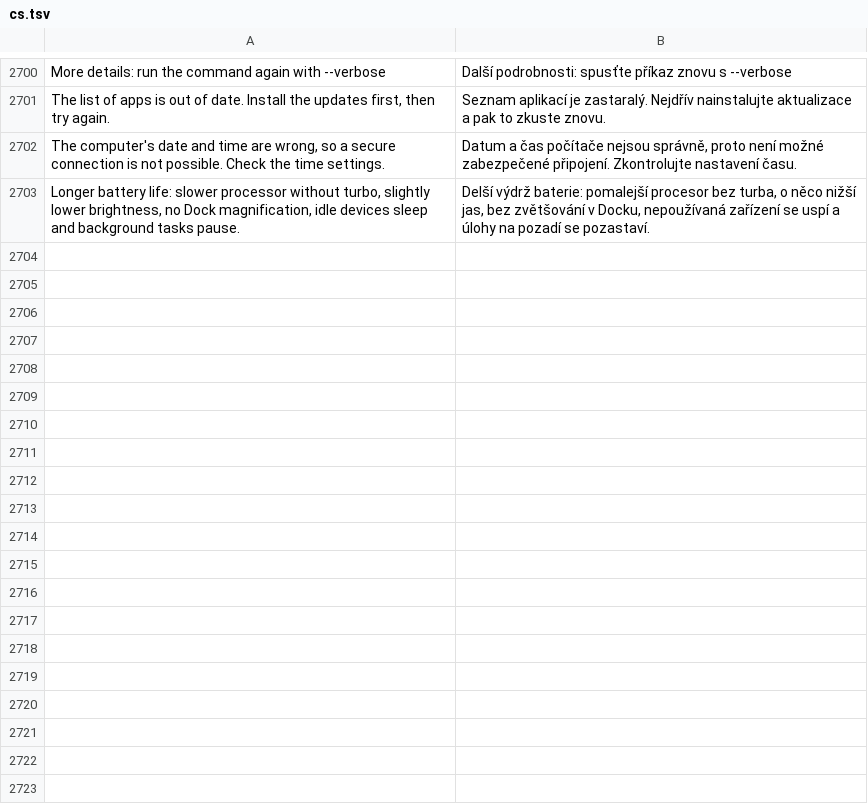
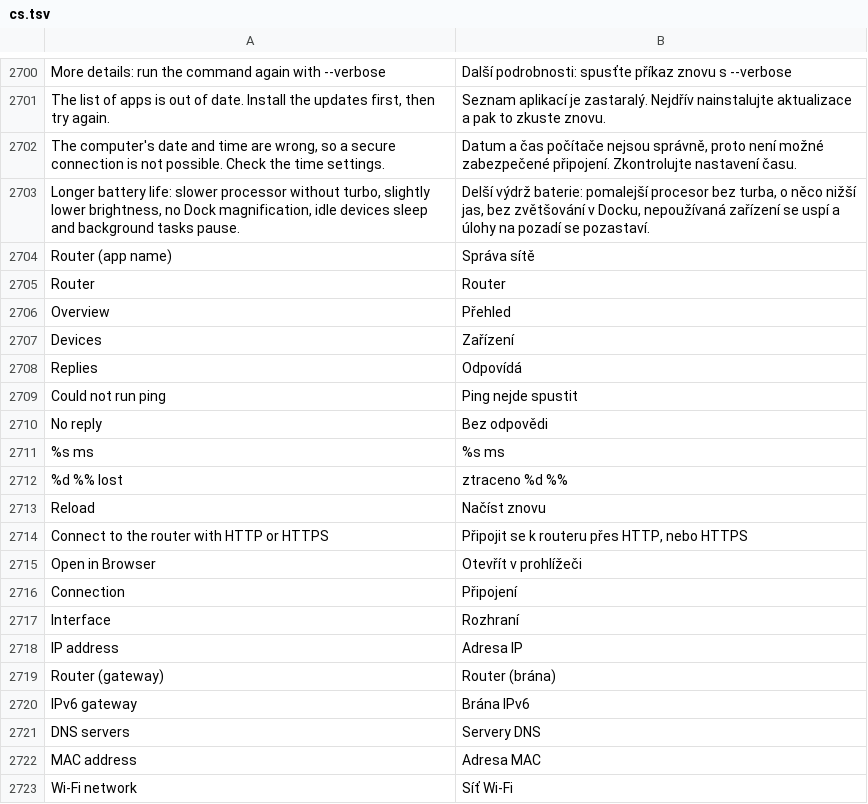
Before and after one commit to luxopes/LuxOS-Arch, a TSV file: packages/luxos-i18n/files/cs.tsv, drawn as a sheet; only a part is shown, gaps mark what is left out; the diff covers the shown part only; the diff names each change by its address in the sheet, - before the commit and + after, or states it on an @@ line.

```diff
--- a/packages/luxos-i18n/files/cs.tsv
+++ b/packages/luxos-i18n/files/cs.tsv
+row 2704: Router (app name) | Správa sítě
+row 2705: Router | Router
+row 2706: Overview | Přehled
+row 2707: Devices | Zařízení
+row 2708: Replies | Odpovídá
+row 2709: Could not run ping | Ping nejde spustit
+row 2710: No reply | Bez odpovědi
+row 2711: %s ms | %s ms
+row 2712: %d %% lost | ztraceno %d %%
+row 2713: Reload | Načíst znovu
+row 2714: Connect to the router with HTTP or HTTPS | Připojit se k routeru přes HTTP, nebo HTTPS
+row 2715: Open in Browser | Otevřít v prohlížeči
+row 2716: Connection | Připojení
+row 2717: Interface | Rozhraní
+row 2718: IP address | Adresa IP
+row 2719: Router (gateway) | Router (brána)
+row 2720: IPv6 gateway | Brána IPv6
+row 2721: DNS servers | Servery DNS
+row 2722: MAC address | Adresa MAC
+row 2723: Wi-Fi network | Síť Wi‑Fi
```
Also changed, not shown: 52 added rows elsewhere in this file, packages/luxos-i18n/files/de.tsv, packages/luxos-i18n/files/es.tsv, 34 other files.
